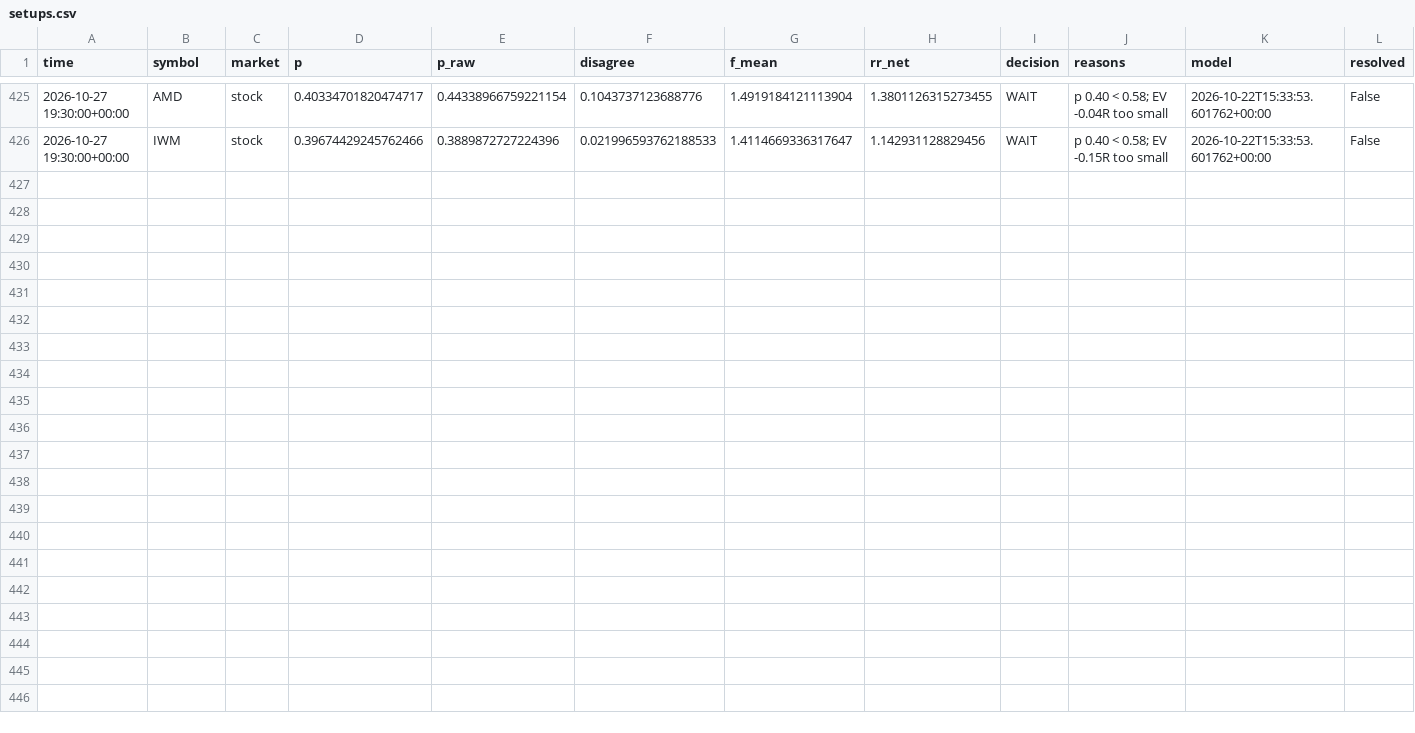
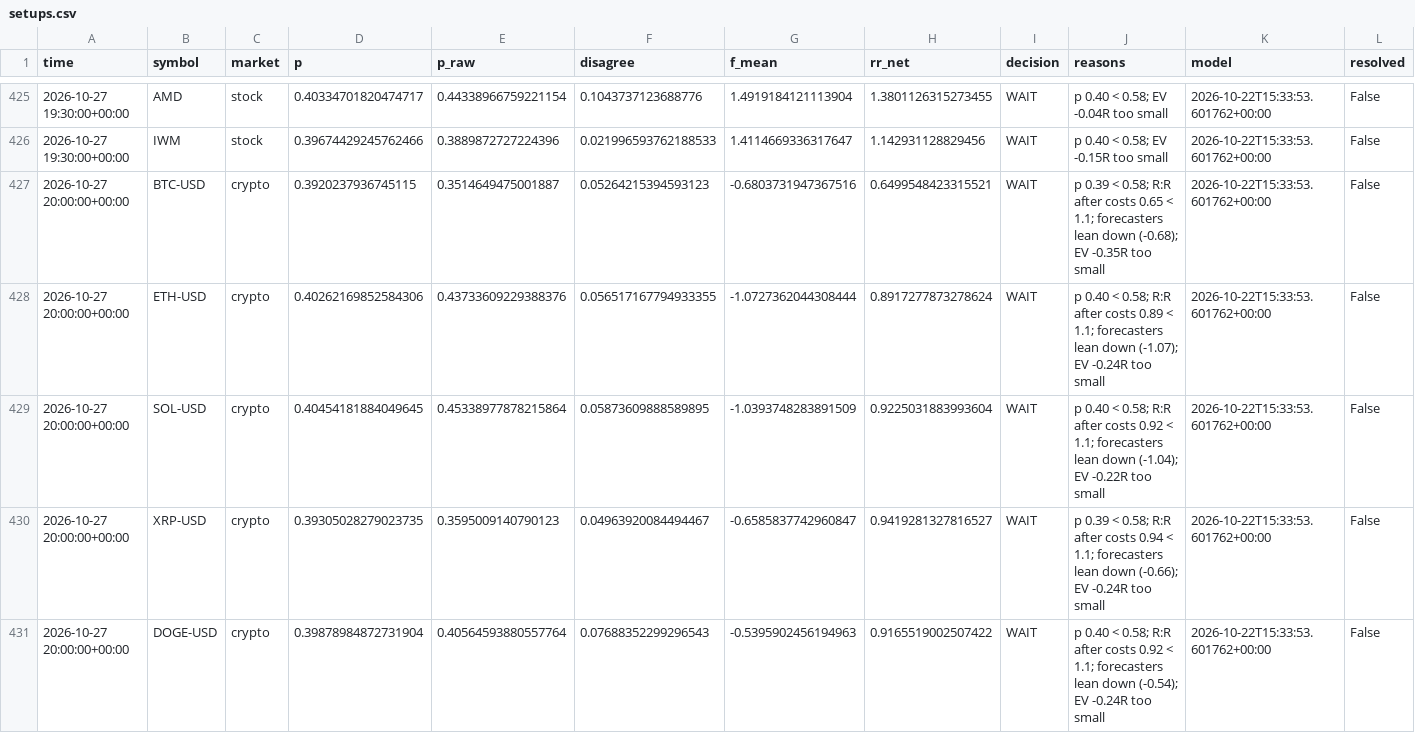
Before and after one commit to jaysantmyer-spec/ai-trader, a CSV file: data/setups.csv, drawn as a sheet; only a part is shown, gaps mark what is left out; rows hold the shown columns only; the diff names each change by its address in the sheet, - before the commit and + after, or states it on an @@ line.

```diff
--- a/data/setups.csv
+++ b/data/setups.csv
+row 427: 2026-10-27 20:00:00+00:00 | BTC-USD | crypto | 0.3920237936745115 | 0.3514649475001887 | 0.05264215394593123 | -0.6803731947367516 | 0.6499548423315521 | WAIT | p 0.39 < 0.58; R:R after costs 0.65 < 1.1; forecasters lean down (-0.68); EV -0.35R too small | 2026-10-22T15:33:53.601762+00:00 | False
+row 428: 2026-10-27 20:00:00+00:00 | ETH-USD | crypto | 0.40262169852584306 | 0.43733609229388376 | 0.056517167794933355 | -1.0727362044308444 | 0.8917277873278624 | WAIT | p 0.40 < 0.58; R:R after costs 0.89 < 1.1; forecasters lean down (-1.07); EV -0.24R too small | 2026-10-22T15:33:53.601762+00:00 | False
+row 429: 2026-10-27 20:00:00+00:00 | SOL-USD | crypto | 0.40454181884049645 | 0.45338977878215864 | 0.05873609888589895 | -1.0393748283891509 | 0.9225031883993604 | WAIT | p 0.40 < 0.58; R:R after costs 0.92 < 1.1; forecasters lean down (-1.04); EV -0.22R too small | 2026-10-22T15:33:53.601762+00:00 | False
+row 430: 2026-10-27 20:00:00+00:00 | XRP-USD | crypto | 0.39305028279023735 | 0.3595009140790123 | 0.04963920084494467 | -0.6585837742960847 | 0.9419281327816527 | WAIT | p 0.39 < 0.58; R:R after costs 0.94 < 1.1; forecasters lean down (-0.66); EV -0.24R too small | 2026-10-22T15:33:53.601762+00:00 | False
+row 431: 2026-10-27 20:00:00+00:00 | DOGE-USD | crypto | 0.39878984872731904 | 0.40564593880557764 | 0.07688352299296543 | -0.5395902456194963 | 0.9165519002507422 | WAIT | p 0.40 < 0.58; R:R after costs 0.92 < 1.1; forecasters lean down (-0.54); EV -0.24R too small | 2026-10-22T15:33:53.601762+00:00 | False
```
Also changed, not shown: data/bars/AAPL.csv, data/bars/AMZN.csv, 16 other files.
